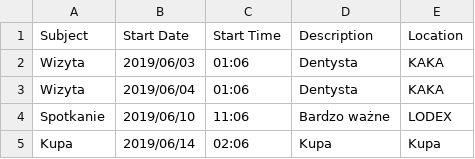
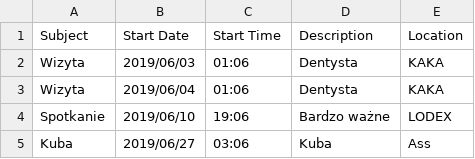
Before and after one commit to ZygmuntJakub/Calendar, a CSV file: calendar.csv, drawn as a sheet.

```diff
--- a/calendar.csv
+++ b/calendar.csv
@@ -3,3 +3,3 @@
 "Wizyta","2019/06/04","01:06","Dentysta","KAKA"
-"Spotkanie","2019/06/10","11:06","Bardzo ważne","LODEX"
-"Kupa","2019/06/14","02:06","Kupa","Kupa"
+"Spotkanie","2019/06/10","19:06","Bardzo ważne","LODEX"
+"Kuba","2019/06/27","03:06","Kuba","Ass"
```
Also changed, not shown: 6 other files.
